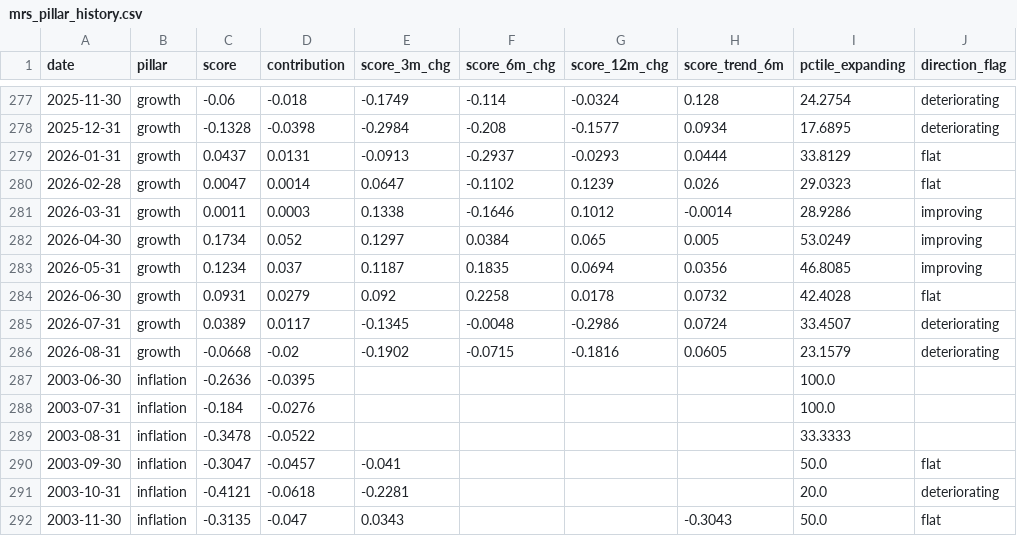
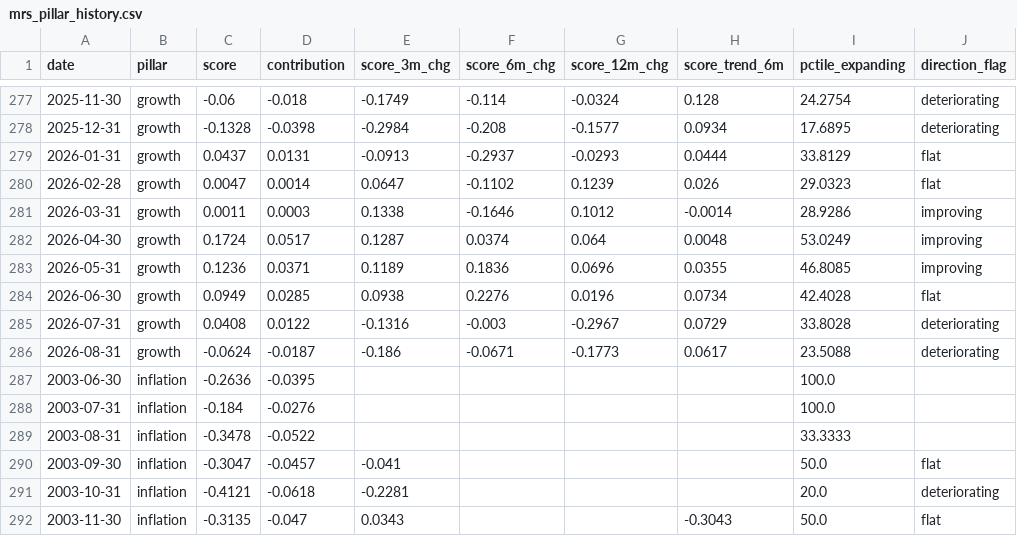
Before and after one commit to ankitv25/Macro-Regime-Score, a CSV file: outputs/monitoring/mrs_pillar_history.csv, drawn as a sheet; only a part is shown, gaps mark what is left out; the diff names each change by its address in the sheet, - before the commit and + after, or states it on an @@ line.

```diff
--- a/outputs/monitoring/mrs_pillar_history.csv
+++ b/outputs/monitoring/mrs_pillar_history.csv
-C282 (score): 0.1734
+C282 (score): 0.1724
-D282 (contribution): 0.052
+D282 (contribution): 0.0517
-E282 (score_3m_chg): 0.1297
+E282 (score_3m_chg): 0.1287
-F282 (score_6m_chg): 0.0384
+F282 (score_6m_chg): 0.0374
-G282 (score_12m_chg): 0.065
+G282 (score_12m_chg): 0.064
-H282 (score_trend_6m): 0.005
+H282 (score_trend_6m): 0.0048
-C283 (score): 0.1234
+C283 (score): 0.1236
-D283 (contribution): 0.037
+D283 (contribution): 0.0371
-E283 (score_3m_chg): 0.1187
+E283 (score_3m_chg): 0.1189
-F283 (score_6m_chg): 0.1835
+F283 (score_6m_chg): 0.1836
-G283 (score_12m_chg): 0.0694
+G283 (score_12m_chg): 0.0696
-H283 (score_trend_6m): 0.0356
+H283 (score_trend_6m): 0.0355
-C284 (score): 0.0931
+C284 (score): 0.0949
-D284 (contribution): 0.0279
+D284 (contribution): 0.0285
-E284 (score_3m_chg): 0.092
+E284 (score_3m_chg): 0.0938
-F284 (score_6m_chg): 0.2258
+F284 (score_6m_chg): 0.2276
-G284 (score_12m_chg): 0.0178
+G284 (score_12m_chg): 0.0196
-H284 (score_trend_6m): 0.0732
+H284 (score_trend_6m): 0.0734
-C285 (score): 0.0389
+C285 (score): 0.0408
-D285 (contribution): 0.0117
+D285 (contribution): 0.0122
-E285 (score_3m_chg): -0.1345
+E285 (score_3m_chg): -0.1316
-F285 (score_6m_chg): -0.0048
+F285 (score_6m_chg): -0.003
-G285 (score_12m_chg): -0.2986
+G285 (score_12m_chg): -0.2967
-H285 (score_trend_6m): 0.0724
+H285 (score_trend_6m): 0.0729
-I285 (pctile_expanding): 33.4507
+I285 (pctile_expanding): 33.8028
-C286 (score): -0.0668
+C286 (score): -0.0624
-D286 (contribution): -0.02
+D286 (contribution): -0.0187
-E286 (score_3m_chg): -0.1902
+E286 (score_3m_chg): -0.186
-F286 (score_6m_chg): -0.0715
+F286 (score_6m_chg): -0.0671
-G286 (score_12m_chg): -0.1816
+G286 (score_12m_chg): -0.1773
-H286 (score_trend_6m): 0.0605
+H286 (score_trend_6m): 0.0617
-I286 (pctile_expanding): 23.1579
+I286 (pctile_expanding): 23.5088
```
Also changed, not shown: outputs/monitoring/mrs_composite_history.csv, outputs/monitoring/mrs_indicator_history.csv, 8 other files.
